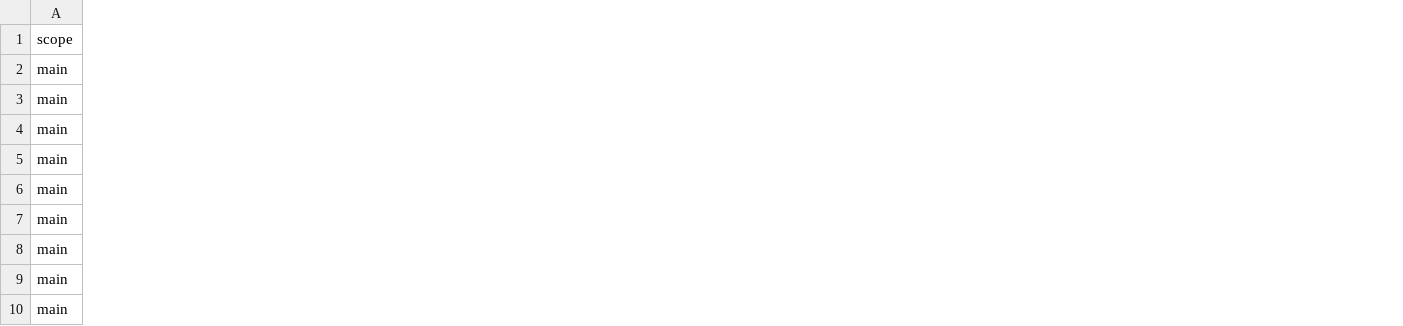
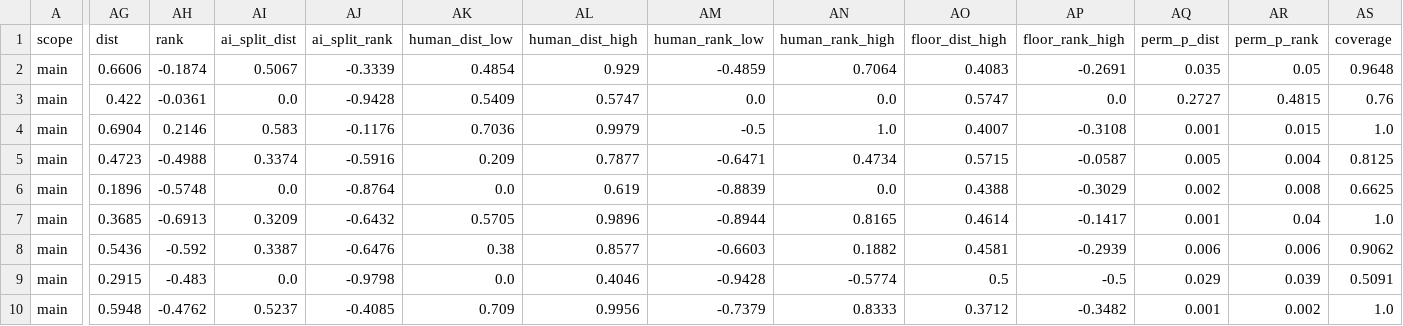
Before and after one commit to sunwookang0314-stack/simtrust, a CSV file: experiments/demo_sample/out/cells_model_b.csv, drawn as a sheet; only a part is shown, gaps mark what is left out; the diff covers the shown part only; the diff names each change by its address in the sheet, - before the commit and + after, or states it on an @@ line.

```diff
--- a/experiments/demo_sample/out/cells_model_b.csv
+++ b/experiments/demo_sample/out/cells_model_b.csv
+column AG (dist), rows 2-10: 0.6606 | 0.422 | 0.6904 | 0.4723 | 0.1896 | 0.3685 | 0.5436 | 0.2915 | 0.5948
+column AH (rank), rows 2-10: -0.1874 | -0.0361 | 0.2146 | -0.4988 | -0.5748 | -0.6913 | -0.592 | -0.483 | -0.4762
+column AI (ai_split_dist), rows 2-10: 0.5067 | 0.0 | 0.583 | 0.3374 | 0.0 | 0.3209 | 0.3387 | 0.0 | 0.5237
+column AJ (ai_split_rank), rows 2-10: -0.3339 | -0.9428 | -0.1176 | -0.5916 | -0.8764 | -0.6432 | -0.6476 | -0.9798 | -0.4085
+column AK (human_dist_low), rows 2-10: 0.4854 | 0.5409 | 0.7036 | 0.209 | 0.0 | 0.5705 | 0.38 | 0.0 | 0.709
+column AL (human_dist_high), rows 2-10: 0.929 | 0.5747 | 0.9979 | 0.7877 | 0.619 | 0.9896 | 0.8577 | 0.4046 | 0.9956
+column AM (human_rank_low), rows 2-10: -0.4859 | 0.0 | -0.5 | -0.6471 | -0.8839 | -0.8944 | -0.6603 | -0.9428 | -0.7379
+column AN (human_rank_high), rows 2-10: 0.7064 | 0.0 | 1.0 | 0.4734 | 0.0 | 0.8165 | 0.1882 | -0.5774 | 0.8333
+column AO (floor_dist_high), rows 2-10: 0.4083 | 0.5747 | 0.4007 | 0.5715 | 0.4388 | 0.4614 | 0.4581 | 0.5 | 0.3712
+column AP (floor_rank_high), rows 2-10: -0.2691 | 0.0 | -0.3108 | -0.0587 | -0.3029 | -0.1417 | -0.2939 | -0.5 | -0.3482
+column AQ (perm_p_dist), rows 2-10: 0.035 | 0.2727 | 0.001 | 0.005 | 0.002 | 0.001 | 0.006 | 0.029 | 0.001
+column AR (perm_p_rank), rows 2-10: 0.05 | 0.4815 | 0.015 | 0.004 | 0.008 | 0.04 | 0.006 | 0.039 | 0.002
+column AS (coverage), rows 2-10: 0.9648 | 0.76 | 1.0 | 0.8125 | 0.6625 | 1.0 | 0.9062 | 0.5091 | 1.0
```
Also changed, not shown: 5 added columns elsewhere in this file, experiments/demo_sample/out/cells_model_a.csv, experiments/demo_sample/out/cells_model_c.csv, 3 other files.
